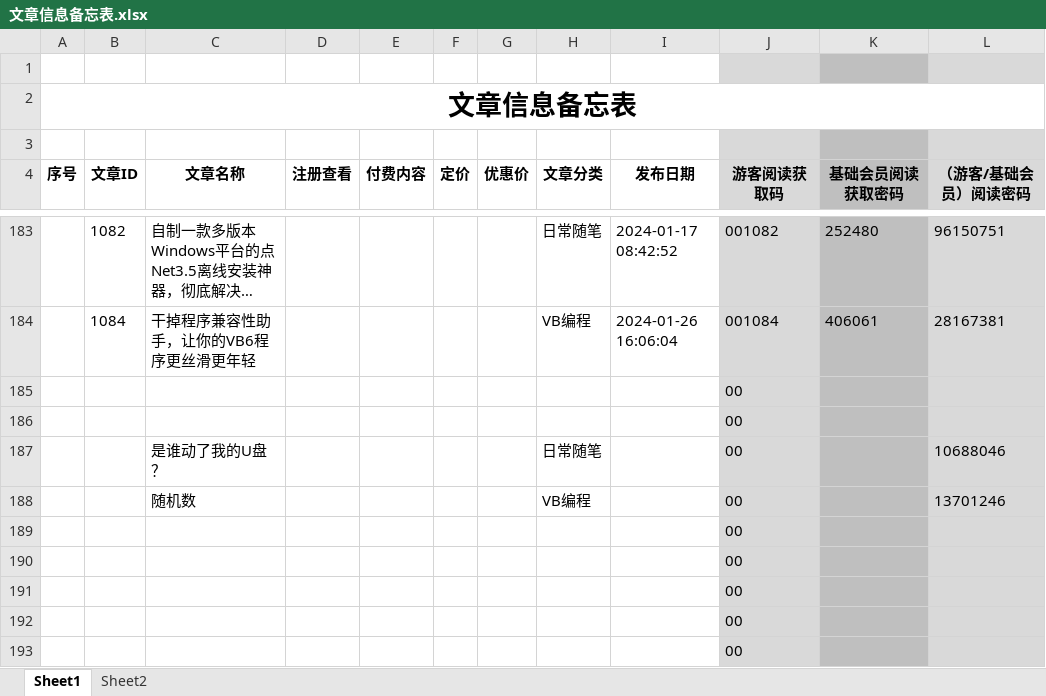
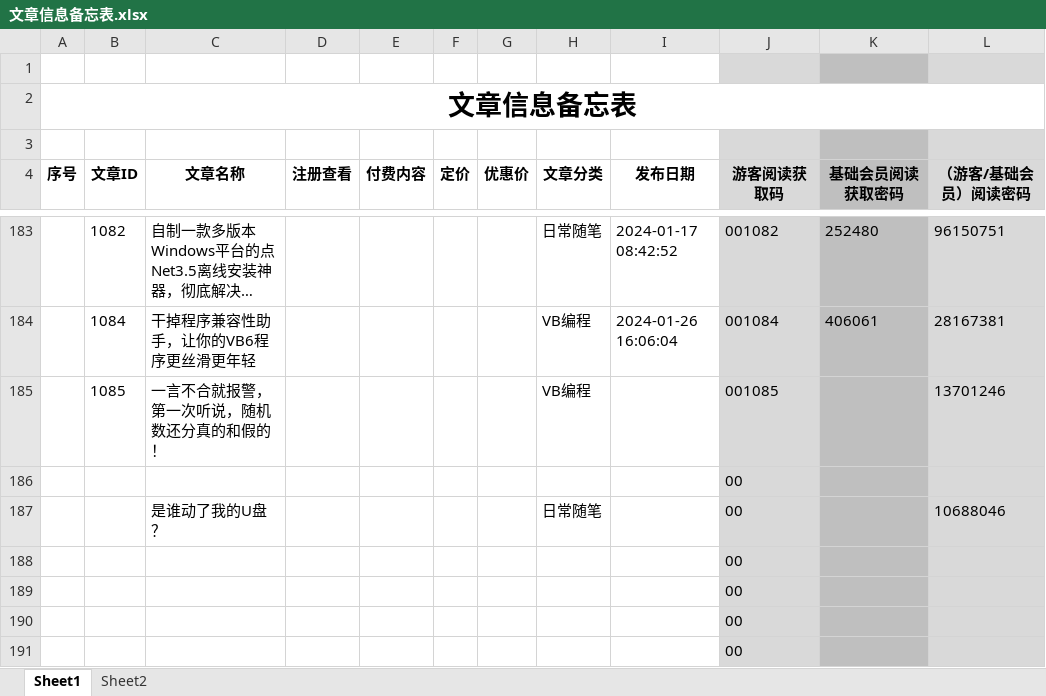
Before and after one commit to panxibei/writing, an Excel workbook: 11_付费课程/99.资料/文章信息备忘表.xlsx, sheet Sheet1, drawn as a sheet; only a part is shown, gaps mark what is left out; the shorter side is filled out with more unchanged rows; long unchanged cells end in …; values as stored, in another font and other column widths than the file's, no borders; conditional formats not drawn; removed rows and columns are numbered as before the commit, all else as after; the diff names each change by its address in the sheet, - before the commit and + after, or states it on an @@ line.

```diff
--- a/11_付费课程/99.资料/文章信息备忘表.xlsx (sheet Sheet1)
+++ b/11_付费课程/99.资料/文章信息备忘表.xlsx (sheet Sheet1)
+row 185:  | 1085 | 一言不合就报警，第一次听说，随机数还分真的和假的！ |  |  |  |  | VB编程 |  | 001085 |  | 13701246
-row 188:  |  | 随机数 |  |  |  |  | VB编程 |  | 00 |  | 13701246
@@ row 185 moved to row 188: 00 @@
```
Also changed, not shown: 16 other files.
